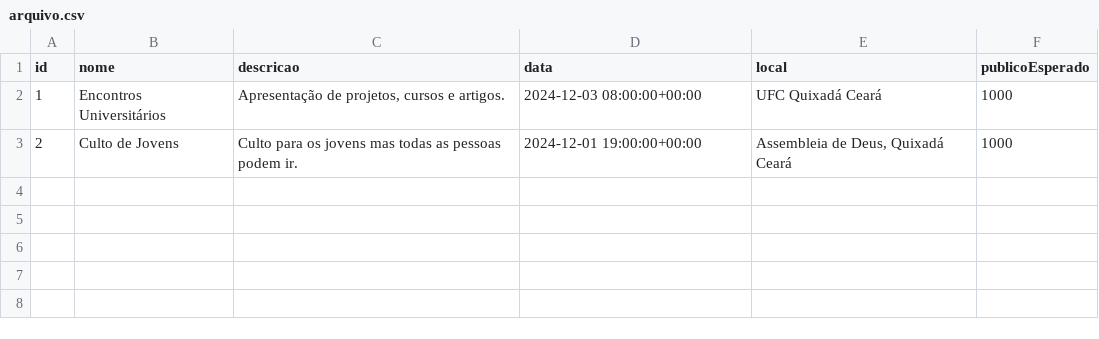
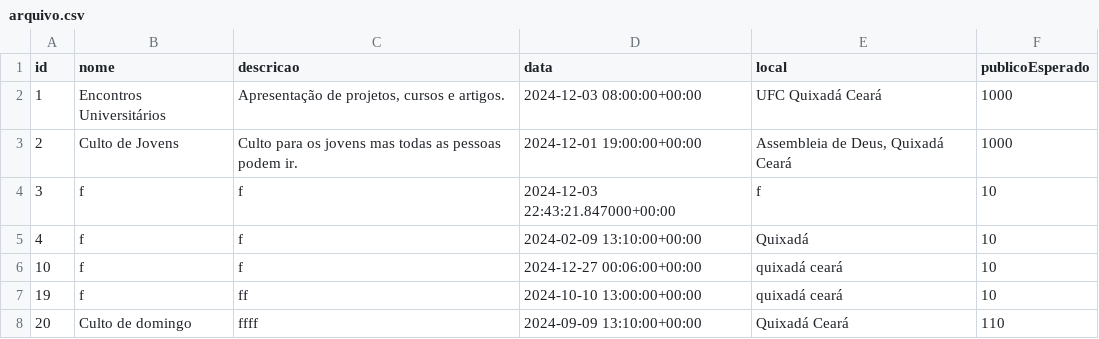
Before and after one commit to josiasdev/event3digital, a CSV file: backEnd/app/arquivo.csv, drawn as a sheet.

```diff
--- a/backEnd/app/arquivo.csv
+++ b/backEnd/app/arquivo.csv
@@ -3 +3,6 @@ id,nome,descricao,data,local,publicoEsperado
 2,Culto de Jovens,Culto para os jovens mas todas as pessoas podem ir.,2024-12-01 19:00:00+00:00,"Assembleia de Deus, Quixadá Ceará",1000
+3,f,f,2024-12-03 22:43:21.847000+00:00,f,10
+4,f,f,2024-02-09 13:10:00+00:00,Quixadá,10
+10,f,f,2024-12-27 00:06:00+00:00,quixadá ceará,10
+19,f,ff,2024-10-10 13:00:00+00:00,quixadá ceará,10
+20,Culto de domingo,ffff,2024-09-09 13:10:00+00:00,Quixadá Ceará,110
```
Also changed, not shown: 3 other files.
